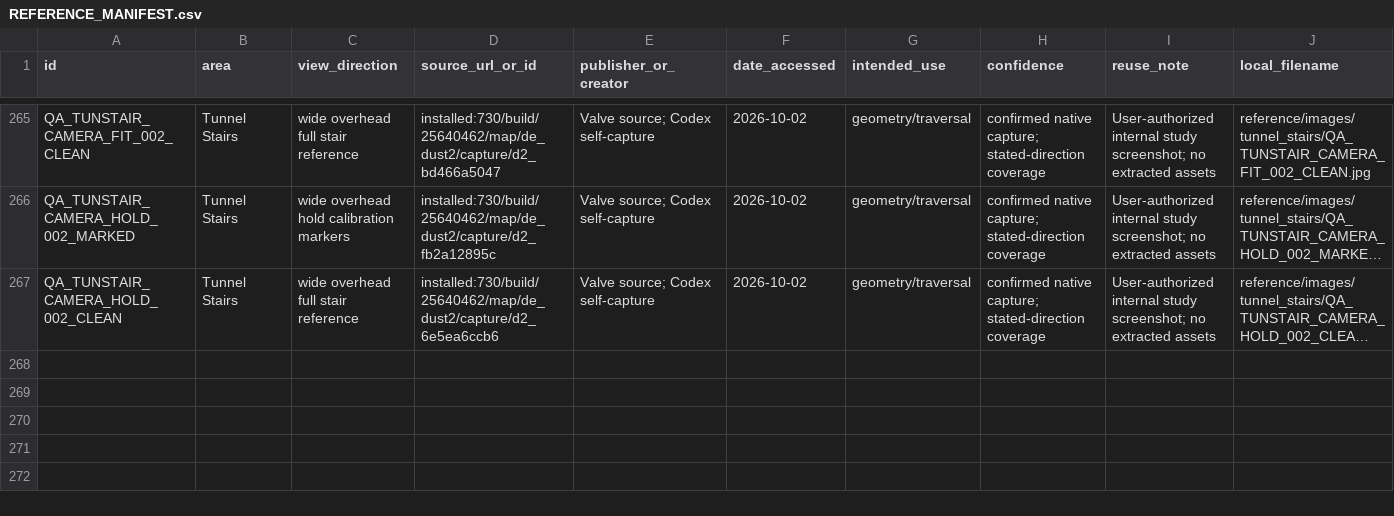
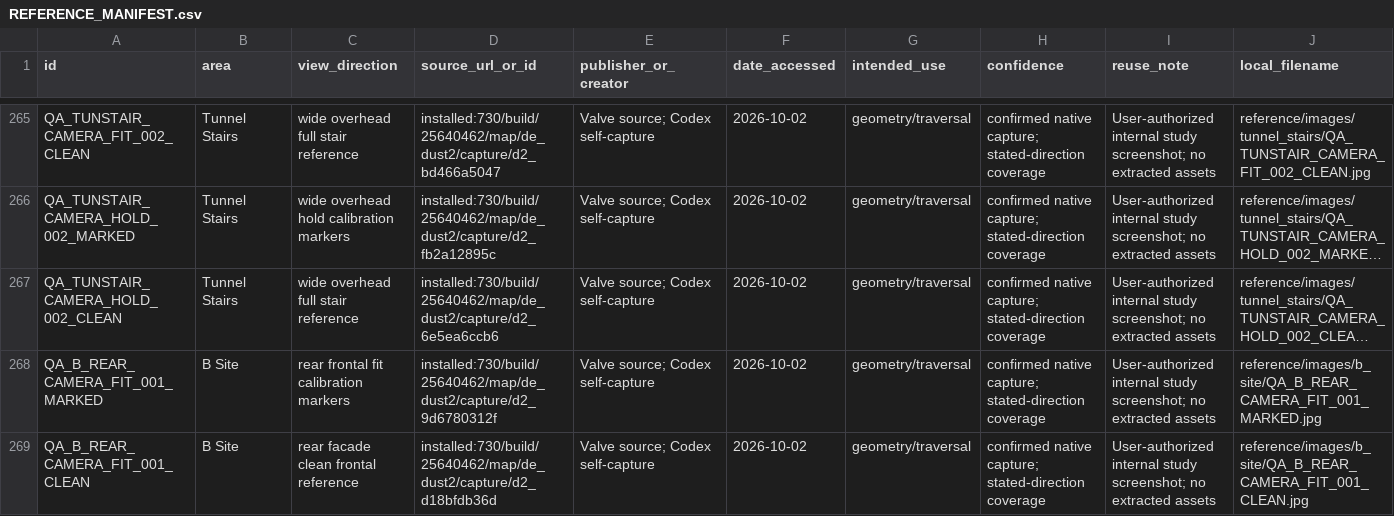
Before and after one commit to raiinman/FN_Dust2, a CSV file: reference/REFERENCE_MANIFEST.csv, drawn as a sheet; only a part is shown, gaps mark what is left out; long unchanged cells end in …; rows hold the shown columns only; the diff covers the shown part only; the diff names each change by its address in the sheet, - before the commit and + after, or states it on an @@ line.

Commit message:
Gate 1: calibrate B rear camera and preserve return visibility diagnostics

```diff
--- a/reference/REFERENCE_MANIFEST.csv
+++ b/reference/REFERENCE_MANIFEST.csv
+row 268: QA_B_REAR_CAMERA_FIT_001_MARKED | B Site | rear frontal fit calibration markers | installed:730/build/25640462/map/de_dust2/capture/d2_9d6780312f | Valve source; Codex self-capture | 2026-10-02 | geometry/traversal | confirmed native capture; stated-direction coverage | User-authorized internal study screenshot; no extracted assets | reference/images/b_site/QA_B_REAR_CAMERA_FIT_001_MARKED.jpg
+row 269: QA_B_REAR_CAMERA_FIT_001_CLEAN | B Site | rear facade clean frontal reference | installed:730/build/25640462/map/de_dust2/capture/d2_d18bfdb36d | Valve source; Codex self-capture | 2026-10-02 | geometry/traversal | confirmed native capture; stated-direction coverage | User-authorized internal study screenshot; no extracted assets | reference/images/b_site/QA_B_REAR_CAMERA_FIT_001_CLEAN.jpg
```
Also changed, not shown: 4 added rows elsewhere in this file, reference/SOURCE_CAMERAS.csv, 20 other files.
